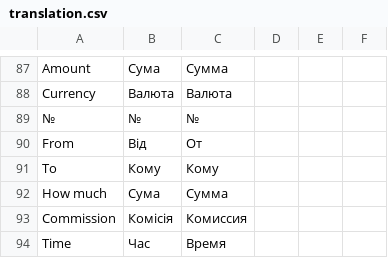
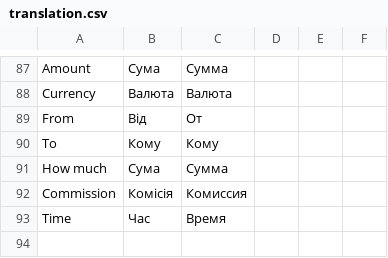
Before and after one commit to TemplateName56/Blockchain_Wallet, a CSV file: doc/translation.csv, drawn as a sheet; only a part is shown, gaps mark what is left out; the diff names each change by its address in the sheet, - before the commit and + after, or states it on an @@ line.

```diff
--- a/doc/translation.csv
+++ b/doc/translation.csv
-row 89: № | № | №
```
Also changed, not shown: 1 other file.
